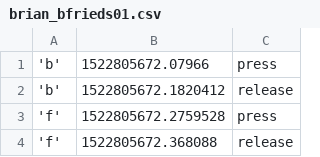
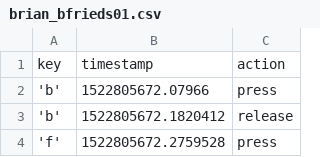
Before and after one commit to bfrieds/the_key_to_life, a CSV file: brian_bfrieds01.csv, drawn as a sheet; only a part is shown; the shorter side is filled out with more unchanged rows; the diff names each change by its address in the sheet, - before the commit and + after, or states it on an @@ line.

```diff
--- a/brian_bfrieds01.csv
+++ b/brian_bfrieds01.csv
+row 1: key | timestamp | action
```
Also changed, not shown: brian_malphite99.csv.
